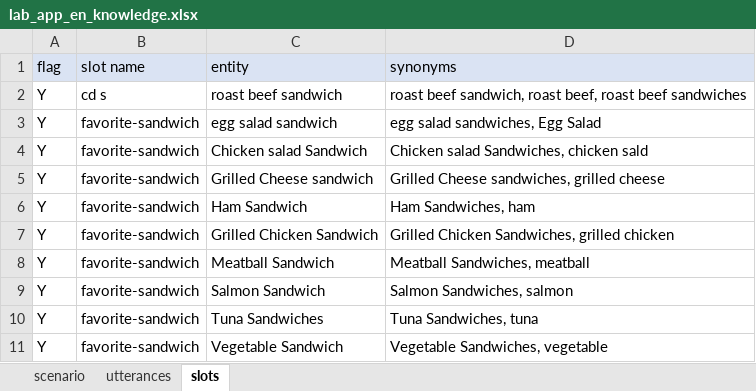
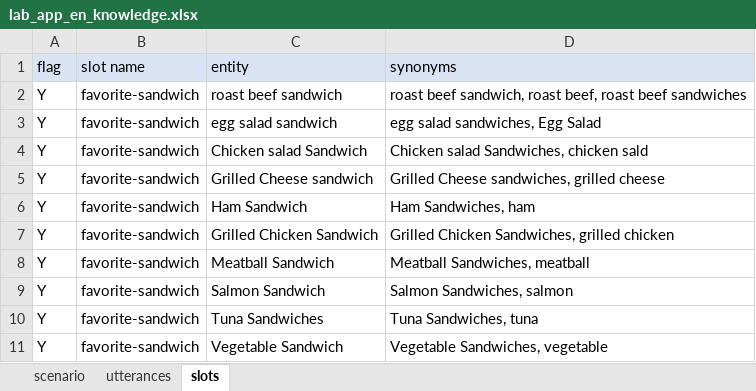
Before and after one commit to c4a-ri/dialbb, an Excel workbook: sample_apps/lab_app_en/lab_app_en_knowledge.xlsx, sheet slots, drawn as a sheet; values as stored, in another font and other column widths than the file's, no borders; the diff names each change by its address in the sheet, - before the commit and + after, or states it on an @@ line.

Commit message:
fixed bug in lab app en knowledge

```diff
--- a/sample_apps/lab_app_en/lab_app_en_knowledge.xlsx (sheet slots)
+++ b/sample_apps/lab_app_en/lab_app_en_knowledge.xlsx (sheet slots)
-B2 (slot name): cd s
+B2 (slot name): favorite-sandwich
```
